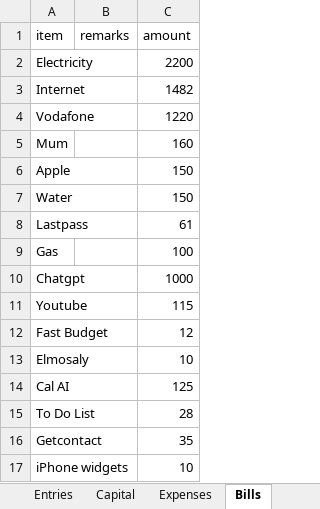
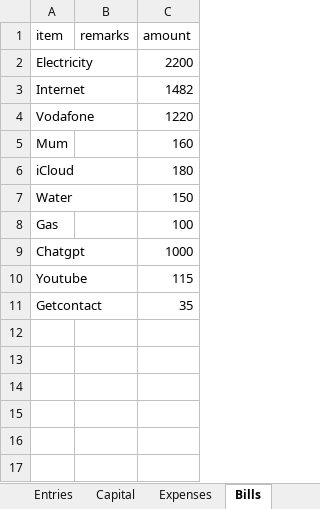
Before and after one commit to ahmedm838/personal-finance, an Excel workbook: docs/finance.xlsx, sheet Bills, drawn as a sheet; values as stored, in another font and other column widths than the file's, no borders; removed rows and columns are numbered as before the commit, all else as after; the diff names each change by its address in the sheet, - before the commit and + after, or states it on an @@ line.

Commit message:
Update figures from the web app

```diff
--- a/docs/finance.xlsx (sheet Bills)
+++ b/docs/finance.xlsx (sheet Bills)
-row 6: Apple |  | 150
+row 6: iCloud |  | 180
-row 8: Lastpass |  | 61
-row 12: Fast Budget |  | 12
-row 13: Elmosaly |  | 10
-row 14: Cal AI |  | 125
-row 15: To Do List |  | 28
-row 17: iPhone widgets |  | 10
```
